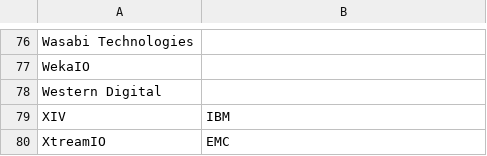
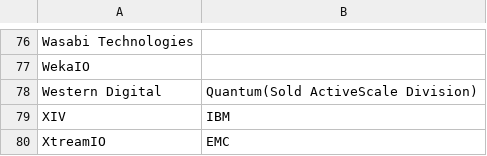
Before and after one commit to hiroyuki-sato/notebook, a TSV file: storage_companies.tsv, drawn as a sheet; only a part is shown, gaps mark what is left out.

Commit message:
Add ActiveScale

```diff
--- a/storage_companies.tsv
+++ b/storage_companies.tsv
@@ -77,3 +77,3 @@ Wasabi Technologies
 WekaIO	
-Western Digital	
+Western Digital	Quantum(Sold ActiveScale Division)
 XIV	IBM
```
